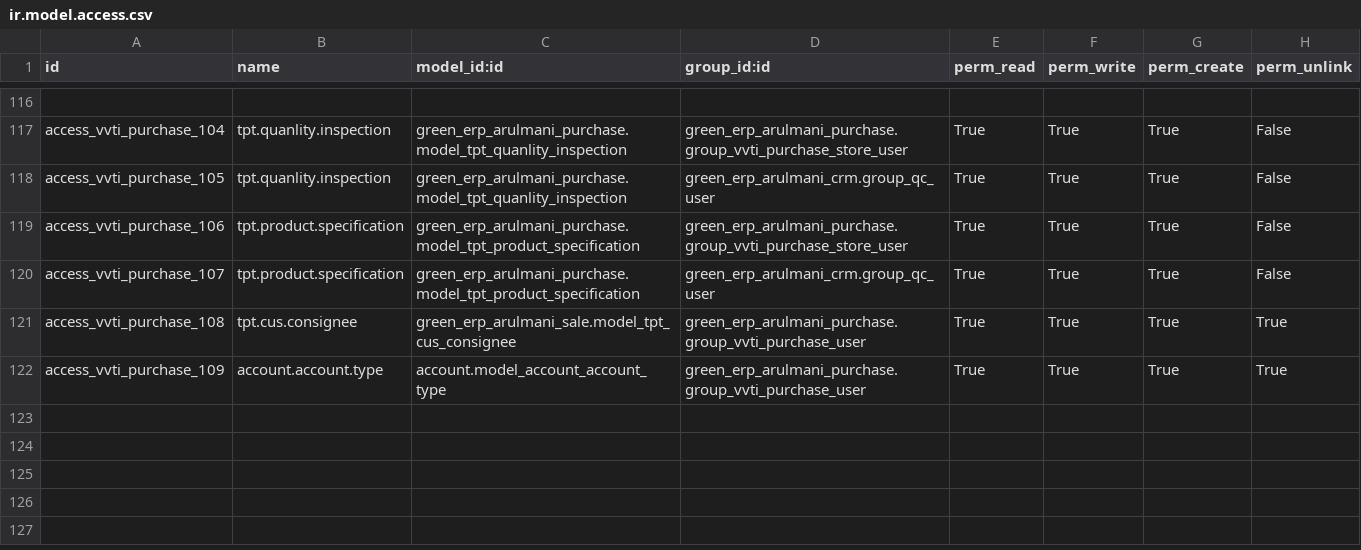
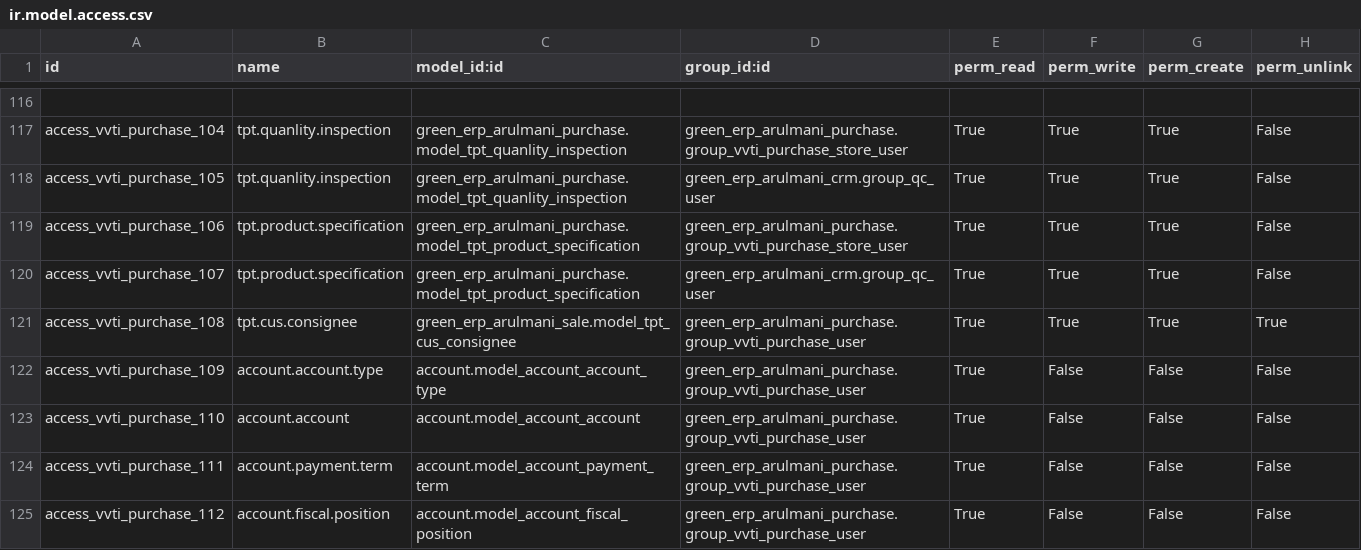
Before and after one commit to minhphung171093/Arul---HRM, a CSV file: green_erp_arulmani_purchase/security/ir.model.access.csv, drawn as a sheet; only a part is shown, gaps mark what is left out.

Commit message:
update

```diff
--- a/green_erp_arulmani_purchase/security/ir.model.access.csv
+++ b/green_erp_arulmani_purchase/security/ir.model.access.csv
@@ -121,2 +121,5 @@ access_vvti_purchase_107,tpt.product.specification,green_erp_arulmani_purchase.m
 access_vvti_purchase_108,tpt.cus.consignee,green_erp_arulmani_sale.model_tpt_cus_consignee,green_erp_arulmani_purchase.group_vvti_purchase_user,True,True,True,True
-access_vvti_purchase_109,account.account.type,account.model_account_account_type,green_erp_arulmani_purchase.group_vvti_purchase_user,True,True,True,True
+access_vvti_purchase_109,account.account.type,account.model_account_account_type,green_erp_arulmani_purchase.group_vvti_purchase_user,True,False,False,False
+access_vvti_purchase_110,account.account,account.model_account_account,green_erp_arulmani_purchase.group_vvti_purchase_user,True,False,False,False
+access_vvti_purchase_111,account.payment.term,account.model_account_payment_term,green_erp_arulmani_purchase.group_vvti_purchase_user,True,False,False,False
+access_vvti_purchase_112,account.fiscal.position,account.model_account_fiscal_position,green_erp_arulmani_purchase.group_vvti_purchase_user,True,False,False,False
```
